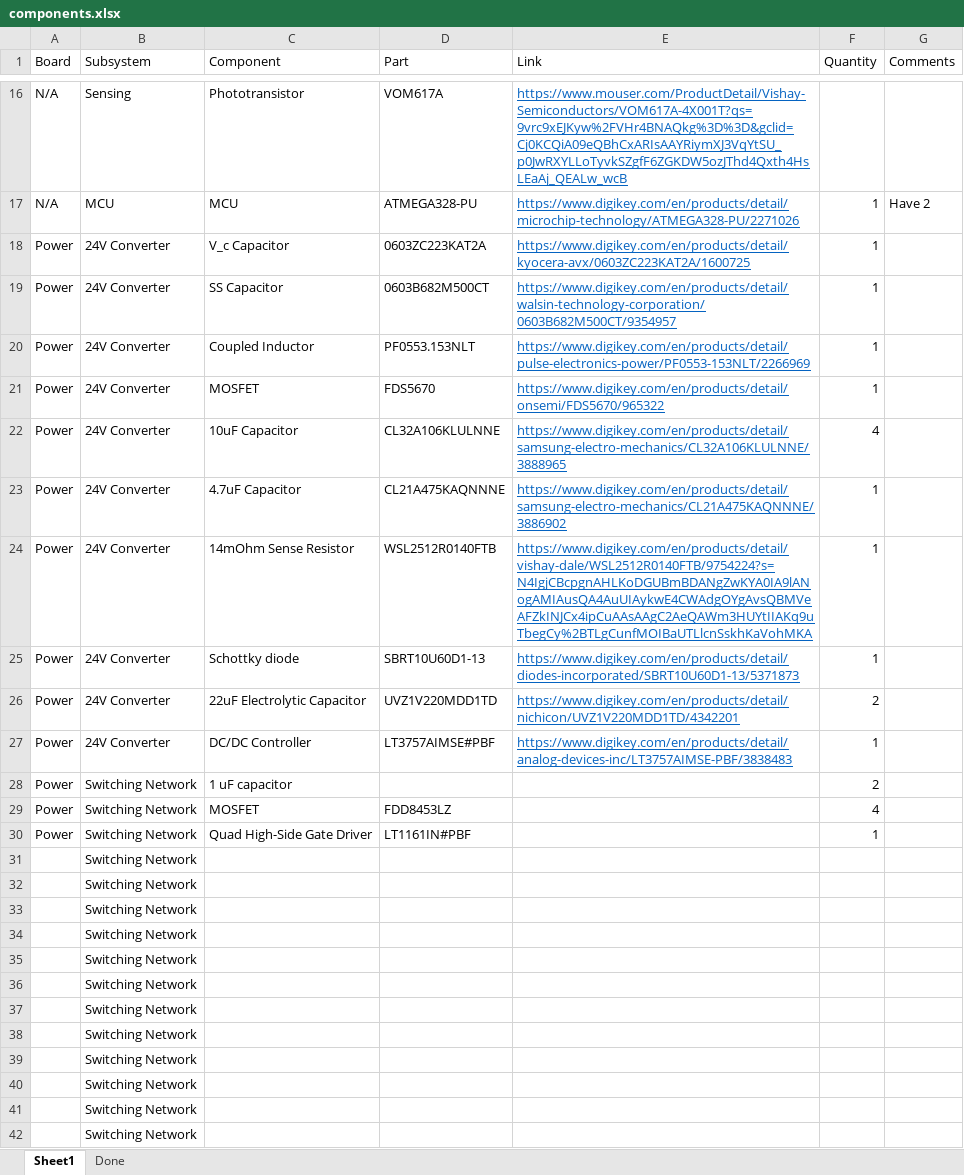
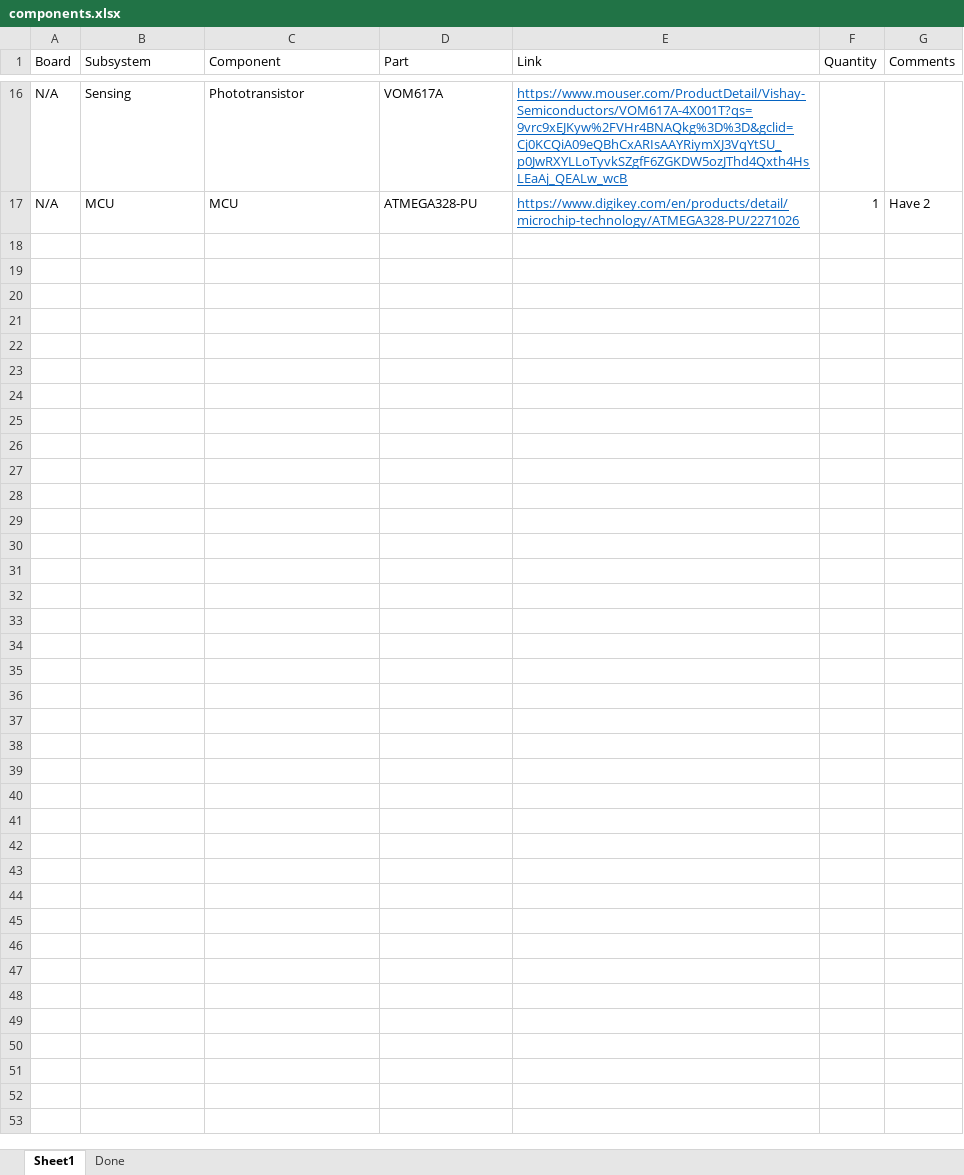
Before and after one commit to bobo-nums/ece445, an Excel workbook: datasheets/components.xlsx, sheet Sheet1, drawn as a sheet; only a part is shown, gaps mark what is left out; values as stored, in another font and other column widths than the file's, no borders; the diff covers the shown part only; the diff names each change by its address in the sheet, - before the commit and + after, or states it on an @@ line.

```diff
--- a/datasheets/components.xlsx (sheet Sheet1)
+++ b/datasheets/components.xlsx (sheet Sheet1)
-row 18: Power | 24V Converter | V_c Capacitor | 0603ZC223KAT2A | https://www.digikey.com/en/products/detail/kyocera-avx/0603ZC223KAT2A/1600725 | 1
-row 19: Power | 24V Converter | SS Capacitor | 0603B682M500CT | https://www.digikey.com/en/products/detail/walsin-technology-corporation/0603B682M500CT/9354957 | 1
-row 20: Power | 24V Converter | Coupled Inductor | PF0553.153NLT | https://www.digikey.com/en/products/detail/pulse-electronics-power/PF0553-153NLT/2266969 | 1
-row 21: Power | 24V Converter | MOSFET | FDS5670 | https://www.digikey.com/en/products/detail/onsemi/FDS5670/965322 | 1
-row 22: Power | 24V Converter | 10uF Capacitor | CL32A106KLULNNE | https://www.digikey.com/en/products/detail/samsung-electro-mechanics/CL32A106KLULNNE/3888965 | 4
-row 23: Power | 24V Converter | 4.7uF Capacitor | CL21A475KAQNNNE | https://www.digikey.com/en/products/detail/samsung-electro-mechanics/CL21A475KAQNNNE/3886902 | 1
-row 24: Power | 24V Converter | 14mOhm Sense Resistor | WSL2512R0140FTB | https://www.digikey.com/en/products/detail/vishay-dale/WSL2512R0140FTB/9754224?s=N4IgjCBcpgnAHLKoDGUBmBDANgZwKYA0IA9lANogAMIAusQA4AuUIAykwE4CWAdgOYgAvsQBMVeAFZkINJCx4ipCuAAsAAgC2AeQAWm3HUYtIIAKq9uTbegCy%2BTLgCunfMOIBaUTLlcnSskhKaVohMKA | 1
-row 25: Power | 24V Converter | Schottky diode | SBRT10U60D1-13 | https://www.digikey.com/en/products/detail/diodes-incorporated/SBRT10U60D1-13/5371873 | 1
-row 26: Power | 24V Converter | 22uF Electrolytic Capacitor | UVZ1V220MDD1TD | https://www.digikey.com/en/products/detail/nichicon/UVZ1V220MDD1TD/4342201 | 2
-row 27: Power | 24V Converter | DC/DC Controller | LT3757AIMSE#PBF | https://www.digikey.com/en/products/detail/analog-devices-inc/LT3757AIMSE-PBF/3838483 | 1
-row 28: Power | Switching Network | 1 uF capacitor |  |  | 2
-row 29: Power | Switching Network | MOSFET | FDD8453LZ |  | 4
-row 30: Power | Switching Network | Quad High-Side Gate Driver | LT1161IN#PBF |  | 1
-row 31:  | Switching Network
-row 32:  | Switching Network
-row 33:  | Switching Network
-row 34:  | Switching Network
-row 35:  | Switching Network
-row 36:  | Switching Network
-row 37:  | Switching Network
-row 38:  | Switching Network
-row 39:  | Switching Network
-row 40:  | Switching Network
-row 41:  | Switching Network
-row 42:  | Switching Network
```
Also changed, not shown: 36 edited cells elsewhere in this sheet, sheet Done, 17 other files.
